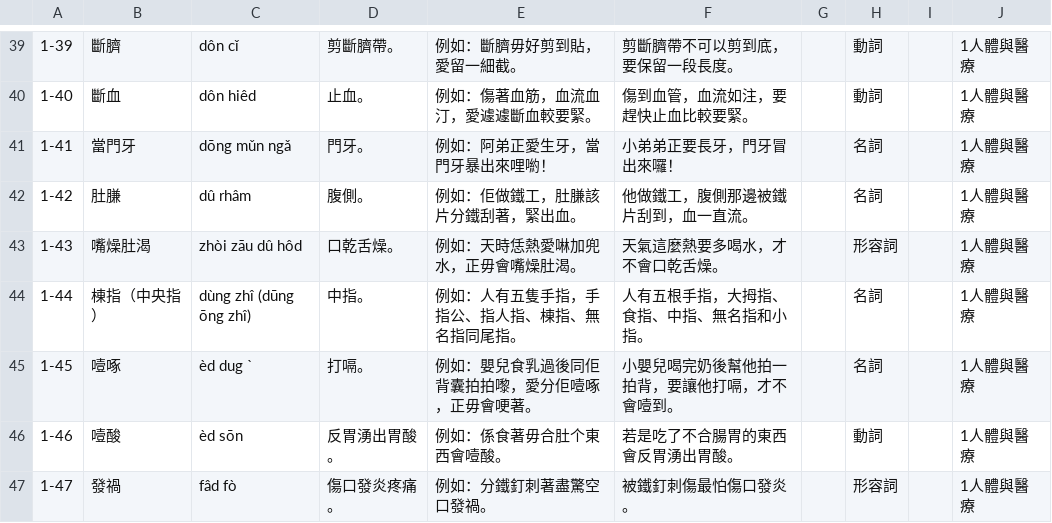
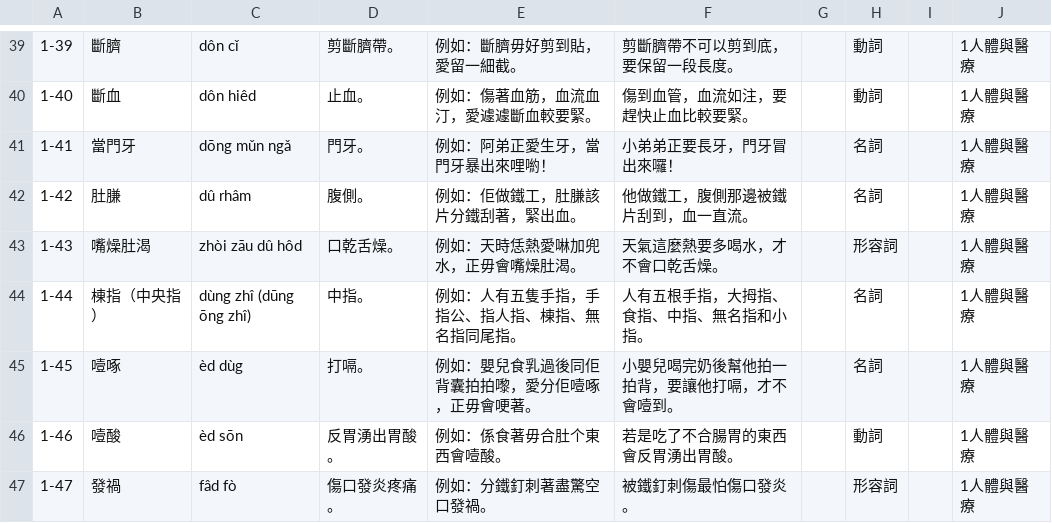
Before and after one commit to Aiuanyu/HakSpring, a CSV file: data/cert/113大中高.csv, drawn as a sheet; only a part is shown, gaps mark what is left out.

```diff
--- a/data/cert/113大中高.csv
+++ b/data/cert/113大中高.csv
@@ -44,3 +44,3 @@
 1-44,棟指（中央指）,dùng zhî (dūng ōng zhî),"中指。","例如：人有五隻手指，手指公、指人指、棟指、無名指同尾指。",人有五根手指，大拇指、食指、中指、無名指和小指。,,名詞,,1人體與醫療
-1-45,噎啄,èd dug ˋ,"打嗝。","例如：嬰兒食乳過後同佢背囊拍拍嚟，愛分佢噎啄，正毋會哽著。",小嬰兒喝完奶後幫他拍一拍背，要讓他打嗝，才不會噎到。,,名詞,,1人體與醫療
+1-45,噎啄,èd dùg,"打嗝。","例如：嬰兒食乳過後同佢背囊拍拍嚟，愛分佢噎啄，正毋會哽著。",小嬰兒喝完奶後幫他拍一拍背，要讓他打嗝，才不會噎到。,,名詞,,1人體與醫療
 1-46,噎酸,èd sōn,"反胃湧出胃酸。","例如：係食著毋合肚个東西會噎酸。",若是吃了不合腸胃的東西會反胃湧出胃酸。,,動詞,,1人體與醫療
```
Also changed, not shown: data/cert/113四初.csv, data/cert/113四基.csv, 13 other files.
